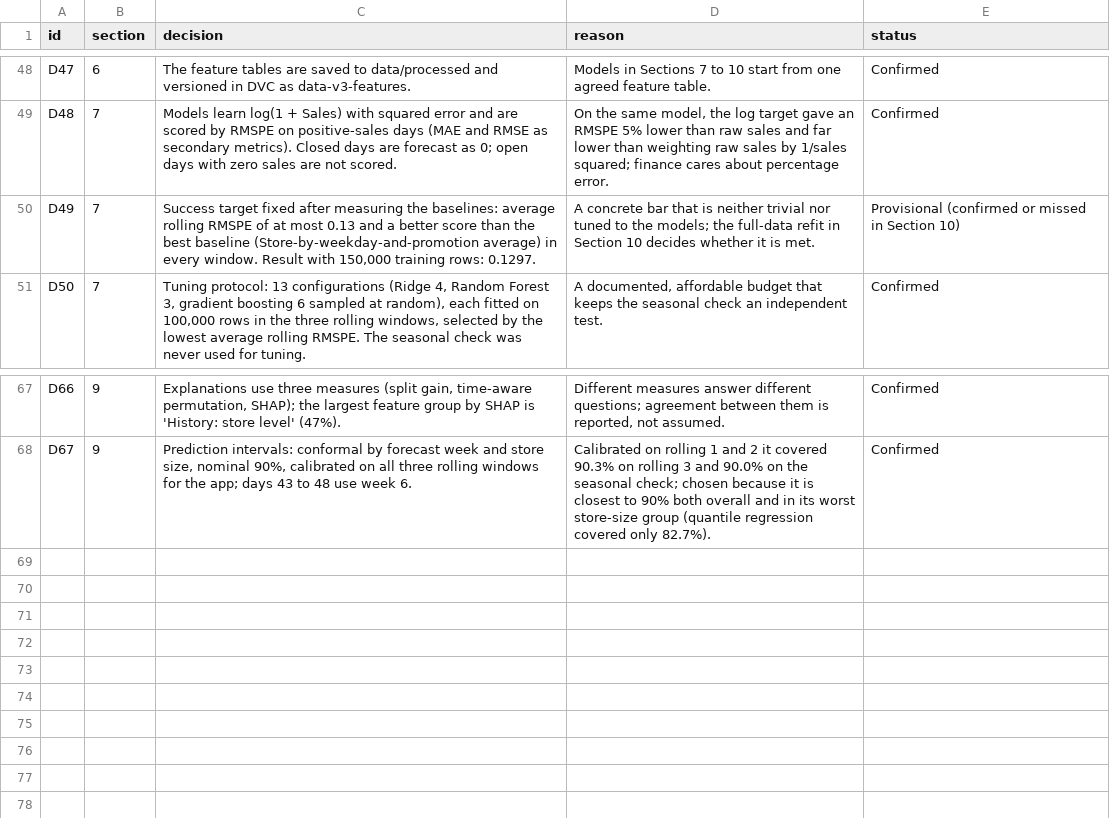
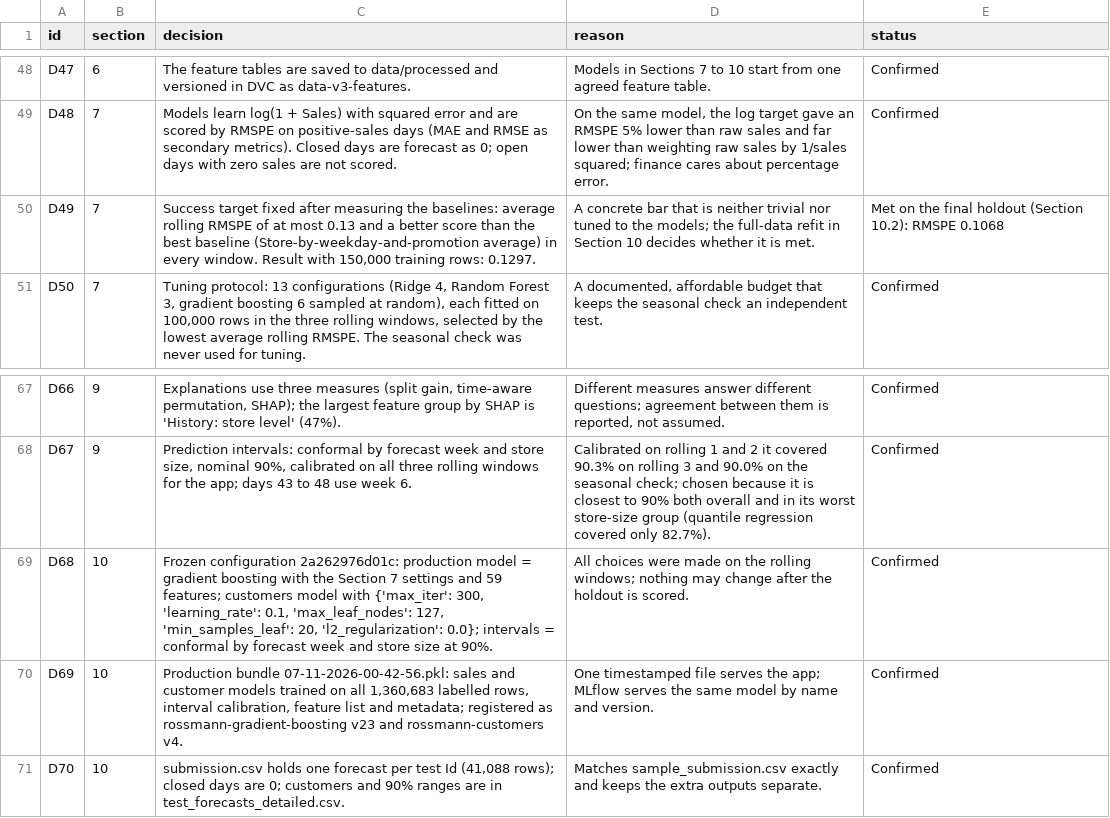
Before and after one commit to srishkyra/NEXTHIKES-IT-SOLUTIONS-Pvt.-Ltd.---PROJECT-6, a CSV file: outputs/decision_register.csv, drawn as a sheet; only a part is shown, gaps mark what is left out.

Commit message:
Section 10: final holdout, refit, timestamped bundle, MLflow inference and submission

```diff
--- a/outputs/decision_register.csv
+++ b/outputs/decision_register.csv
@@ -49,3 +49,3 @@ D47,6,The feature tables are saved to data/processed and versioned in DVC as dat
 D48,7,Models learn log(1 + Sales) with squared error and are scored by RMSPE on positive-sales days (MAE and RMSE as secondary metrics). Closed days are forecast as 0; open days with zero sales are not scored.,"On the same model, the log target gave an RMSPE 5% lower than raw sales and far lower than weighting raw sales by 1/sales squared; finance cares about percentage error.",Confirmed
-D49,7,"Success target fixed after measuring the baselines: average rolling RMSPE of at most 0.13 and a better score than the best baseline (Store-by-weekday-and-promotion average) in every window. Result with 150,000 training rows: 0.1297.",A concrete bar that is neither trivial nor tuned to the models; the full-data refit in Section 10 decides whether it is met.,Provisional (confirmed or missed in Section 10)
+D49,7,"Success target fixed after measuring the baselines: average rolling RMSPE of at most 0.13 and a better score than the best baseline (Store-by-weekday-and-promotion average) in every window. Result with 150,000 training rows: 0.1297.",A concrete bar that is neither trivial nor tuned to the models; the full-data refit in Section 10 decides whether it is met.,Met on the final holdout (Section 10.2): RMSPE 0.1068
 D50,7,"Tuning protocol: 13 configurations (Ridge 4, Random Forest 3, gradient boosting 6 sampled at random), each fitted on 100,000 rows in the three rolling windows, selected by the lowest average rolling RMSPE. The seasonal check was never used for tuning.","A documented, affordable budget that keeps the seasonal check an independent test.",Confirmed
@@ -68 +68,4 @@ D66,9,"Explanations use three measures (split gain, time-aware permutation, SHAP
 D67,9,"Prediction intervals: conformal by forecast week and store size, nominal 90%, calibrated on all three rolling windows for the app; days 43 to 48 use week 6.",Calibrated on rolling 1 and 2 it covered 90.3% on rolling 3 and 90.0% on the seasonal check; chosen because it is closest to 90% both overall and in its worst store-size group (quantile regression covered only 82.7%).,Confirmed
+D68,10,"Frozen configuration 2a262976d01c: production model = gradient boosting with the Section 7 settings and 59 features; customers model with {'max_iter': 300, 'learning_rate': 0.1, 'max_leaf_nodes': 127, 'min_samples_leaf': 20, 'l2_regularization': 0.0}; intervals = conformal by forecast week and store size at 90%.",All choices were made on the rolling windows; nothing may change after the holdout is scored.,Confirmed
+D69,10,"Production bundle 07-11-2026-00-42-56.pkl: sales and customer models trained on all 1,360,683 labelled rows, interval calibration, feature list and metadata; registered as rossmann-gradient-boosting v23 and rossmann-customers v4.",One timestamped file serves the app; MLflow serves the same model by name and version.,Confirmed
+D70,10,"submission.csv holds one forecast per test Id (41,088 rows); closed days are 0; customers and 90% ranges are in test_forecasts_detailed.csv.",Matches sample_submission.csv exactly and keeps the extra outputs separate.,Confirmed
```
Also changed, not shown: outputs/limitations.csv, outputs/table_index.csv, 9 other files.
